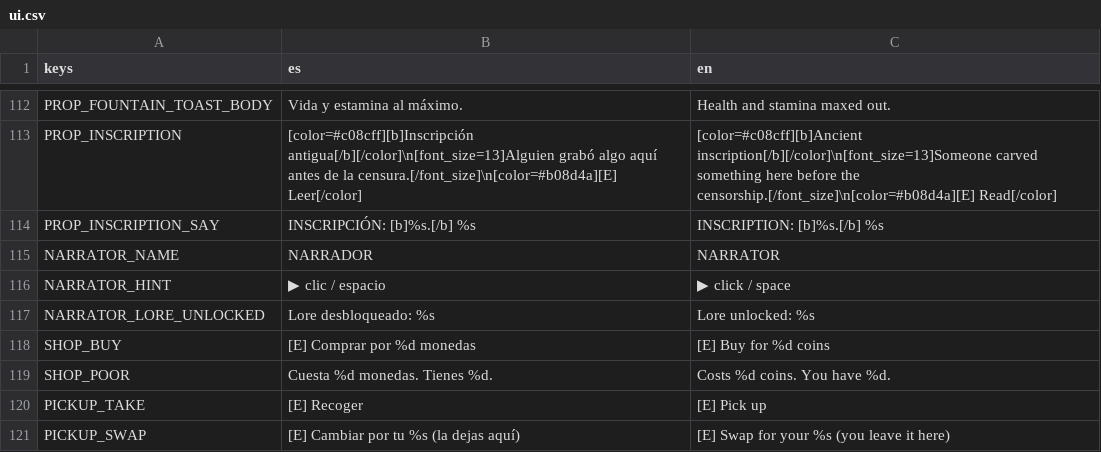
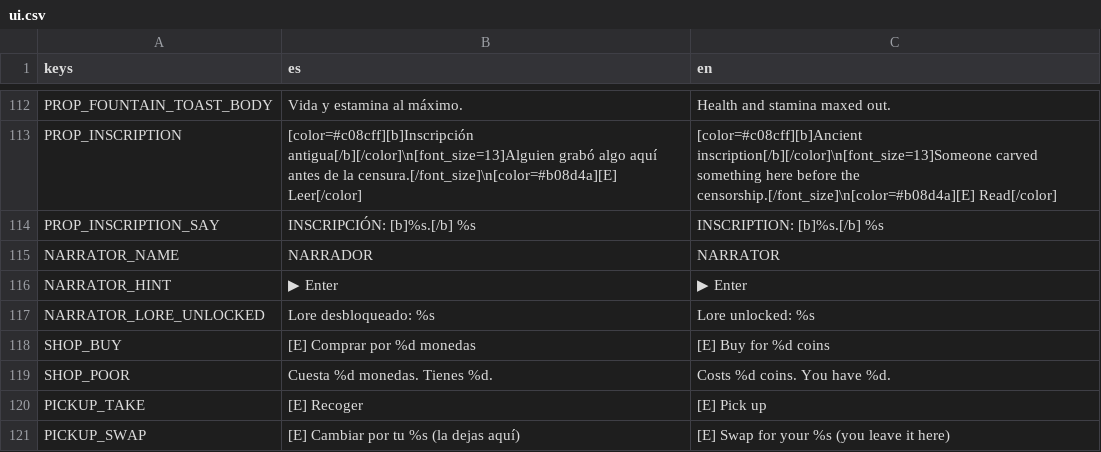
Before and after one commit to Vanne11/soul_knight, a CSV file: locale/ui.csv, drawn as a sheet; only a part is shown, gaps mark what is left out.

Commit message:
Narrador: jugando, los mensajes se pasan con Enter (o Select en el mando); espacio y clic quedan para dash y disparo (en menus siguen sirviendo)
Con cariño, Nico.

```diff
--- a/locale/ui.csv
+++ b/locale/ui.csv
@@ -115,3 +115,3 @@ PROP_INSCRIPTION_SAY,INSCRIPCIÓN: [b]%s.[/b] %s,INSCRIPTION: [b]%s.[/b] %s
 NARRATOR_NAME,NARRADOR,NARRATOR
-NARRATOR_HINT,▶ clic / espacio,▶ click / space
+NARRATOR_HINT,▶ Enter,▶ Enter
 NARRATOR_LORE_UNLOCKED,Lore desbloqueado: %s,Lore unlocked: %s
```
Also changed, not shown: 1 other file.
